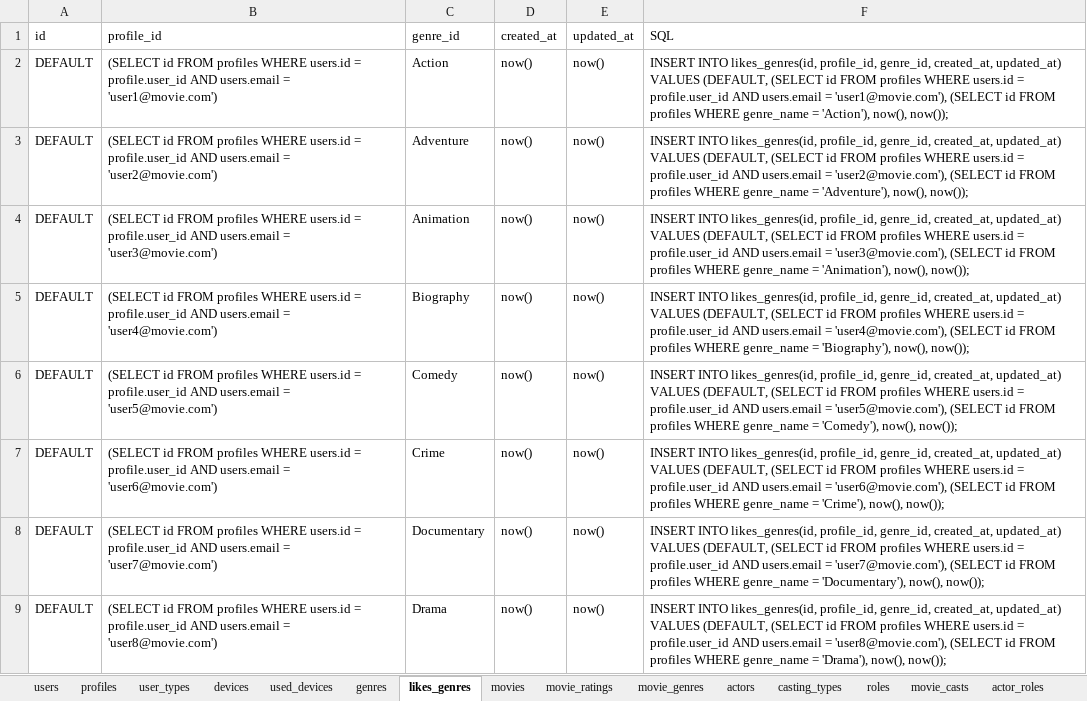
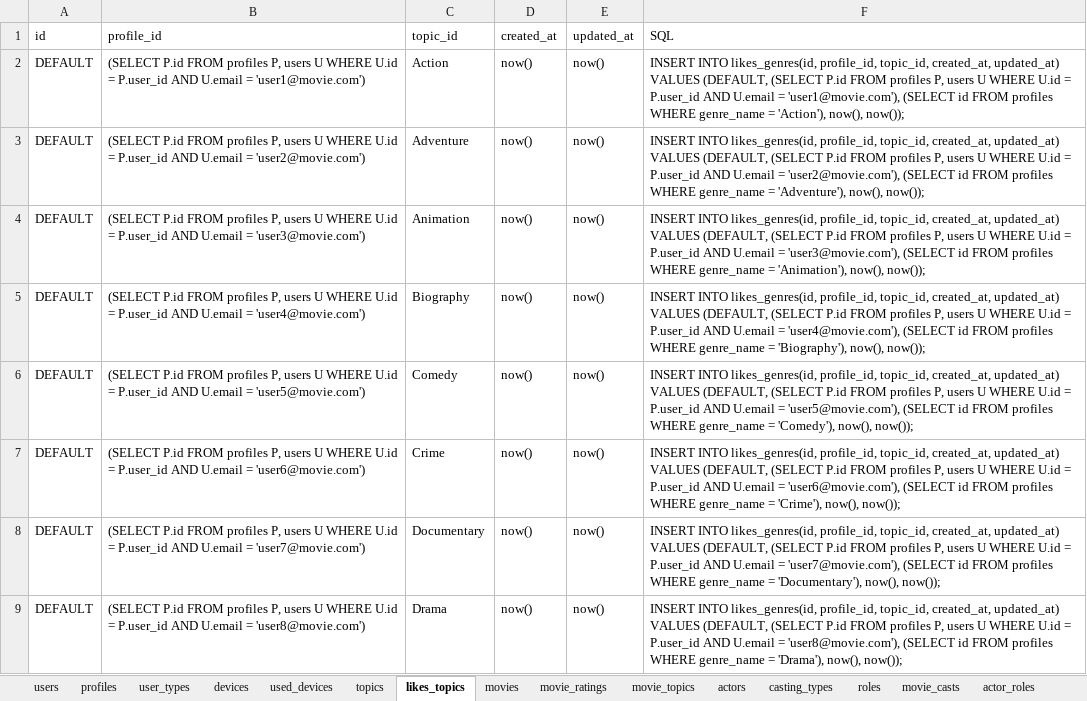
Before and after one commit to CodedFox/Movie_Recommender, an Excel workbook: all_data.xlsx, sheet likes_topics, drawn as a sheet; only a part is shown; values as stored, in another font and other column widths than the file's, no borders; the diff covers the shown part only; the diff names each change by its address in the sheet, - before the commit and + after, or states it on an @@ line.

Commit message:
Modified Schema and Added Data
Switched "genre" to "topic" in schema and added data into the excel
file.

```diff
--- a/all_data.xlsx (sheet likes_topics)
+++ b/all_data.xlsx (sheet likes_topics)
-sheet tab: genres
+sheet tab: topics
-sheet tab: likes_genres
+sheet tab: likes_topics
-sheet tab: movie_genres
+sheet tab: movie_topics
-C1: genre_id
+C1: topic_id
-B2 (profile_id): (SELECT id FROM profiles WHERE users.id = profile.user_id AND users.email = 'user1@movie.com')
+B2 (profile_id): (SELECT P.id FROM profiles P, users U WHERE U.id = P.user_id AND U.email = 'user1@movie.com')
-F2 (SQL): …likes_genres(id, profile_id, genre_id, created_at, updated_at) VALUES (DEFAULT, (SELECT id FROM profiles WHERE users.id = profile.user_id AND users.email = 'user1@movie.com'),…
+F2 (SQL): …likes_genres(id, profile_id, topic_id, created_at, updated_at) VALUES (DEFAULT, (SELECT P.id FROM profiles P, users U WHERE U.id = P.user_id AND U.email = 'user1@movie.com'),…
-B3 (profile_id): (SELECT id FROM profiles WHERE users.id = profile.user_id AND users.email = 'user2@movie.com')
+B3 (profile_id): (SELECT P.id FROM profiles P, users U WHERE U.id = P.user_id AND U.email = 'user2@movie.com')
-F3 (SQL): …likes_genres(id, profile_id, genre_id, created_at, updated_at) VALUES (DEFAULT, (SELECT id FROM profiles WHERE users.id = profile.user_id AND users.email = 'user2@movie.com'),…
+F3 (SQL): …likes_genres(id, profile_id, topic_id, created_at, updated_at) VALUES (DEFAULT, (SELECT P.id FROM profiles P, users U WHERE U.id = P.user_id AND U.email = 'user2@movie.com'),…
-B4 (profile_id): (SELECT id FROM profiles WHERE users.id = profile.user_id AND users.email = 'user3@movie.com')
+B4 (profile_id): (SELECT P.id FROM profiles P, users U WHERE U.id = P.user_id AND U.email = 'user3@movie.com')
-F4 (SQL): …likes_genres(id, profile_id, genre_id, created_at, updated_at) VALUES (DEFAULT, (SELECT id FROM profiles WHERE users.id = profile.user_id AND users.email = 'user3@movie.com'),…
+F4 (SQL): …likes_genres(id, profile_id, topic_id, created_at, updated_at) VALUES (DEFAULT, (SELECT P.id FROM profiles P, users U WHERE U.id = P.user_id AND U.email = 'user3@movie.com'),…
-B5 (profile_id): (SELECT id FROM profiles WHERE users.id = profile.user_id AND users.email = 'user4@movie.com')
+B5 (profile_id): (SELECT P.id FROM profiles P, users U WHERE U.id = P.user_id AND U.email = 'user4@movie.com')
-F5 (SQL): …likes_genres(id, profile_id, genre_id, created_at, updated_at) VALUES (DEFAULT, (SELECT id FROM profiles WHERE users.id = profile.user_id AND users.email = 'user4@movie.com'),…
+F5 (SQL): …likes_genres(id, profile_id, topic_id, created_at, updated_at) VALUES (DEFAULT, (SELECT P.id FROM profiles P, users U WHERE U.id = P.user_id AND U.email = 'user4@movie.com'),…
-B6 (profile_id): (SELECT id FROM profiles WHERE users.id = profile.user_id AND users.email = 'user5@movie.com')
+B6 (profile_id): (SELECT P.id FROM profiles P, users U WHERE U.id = P.user_id AND U.email = 'user5@movie.com')
-F6 (SQL): …likes_genres(id, profile_id, genre_id, created_at, updated_at) VALUES (DEFAULT, (SELECT id FROM profiles WHERE users.id = profile.user_id AND users.email = 'user5@movie.com'),…
+F6 (SQL): …likes_genres(id, profile_id, topic_id, created_at, updated_at) VALUES (DEFAULT, (SELECT P.id FROM profiles P, users U WHERE U.id = P.user_id AND U.email = 'user5@movie.com'),…
-B7 (profile_id): (SELECT id FROM profiles WHERE users.id = profile.user_id AND users.email = 'user6@movie.com')
+B7 (profile_id): (SELECT P.id FROM profiles P, users U WHERE U.id = P.user_id AND U.email = 'user6@movie.com')
-F7 (SQL): …likes_genres(id, profile_id, genre_id, created_at, updated_at) VALUES (DEFAULT, (SELECT id FROM profiles WHERE users.id = profile.user_id AND users.email = 'user6@movie.com'),…
+F7 (SQL): …likes_genres(id, profile_id, topic_id, created_at, updated_at) VALUES (DEFAULT, (SELECT P.id FROM profiles P, users U WHERE U.id = P.user_id AND U.email = 'user6@movie.com'),…
-B8 (profile_id): (SELECT id FROM profiles WHERE users.id = profile.user_id AND users.email = 'user7@movie.com')
+B8 (profile_id): (SELECT P.id FROM profiles P, users U WHERE U.id = P.user_id AND U.email = 'user7@movie.com')
-F8 (SQL): …likes_genres(id, profile_id, genre_id, created_at, updated_at) VALUES (DEFAULT, (SELECT id FROM profiles WHERE users.id = profile.user_id AND users.email = 'user7@movie.com'),…
+F8 (SQL): …likes_genres(id, profile_id, topic_id, created_at, updated_at) VALUES (DEFAULT, (SELECT P.id FROM profiles P, users U WHERE U.id = P.user_id AND U.email = 'user7@movie.com'),…
-B9 (profile_id): (SELECT id FROM profiles WHERE users.id = profile.user_id AND users.email = 'user8@movie.com')
+B9 (profile_id): (SELECT P.id FROM profiles P, users U WHERE U.id = P.user_id AND U.email = 'user8@movie.com')
-F9 (SQL): …likes_genres(id, profile_id, genre_id, created_at, updated_at) VALUES (DEFAULT, (SELECT id FROM profiles WHERE users.id = profile.user_id AND users.email = 'user8@movie.com'),…
+F9 (SQL): …likes_genres(id, profile_id, topic_id, created_at, updated_at) VALUES (DEFAULT, (SELECT P.id FROM profiles P, users U WHERE U.id = P.user_id AND U.email = 'user8@movie.com'),…
```
Also changed, not shown: 166 edited cells elsewhere in this sheet, sheet movies, sheet movie_topics, 2 other files.
